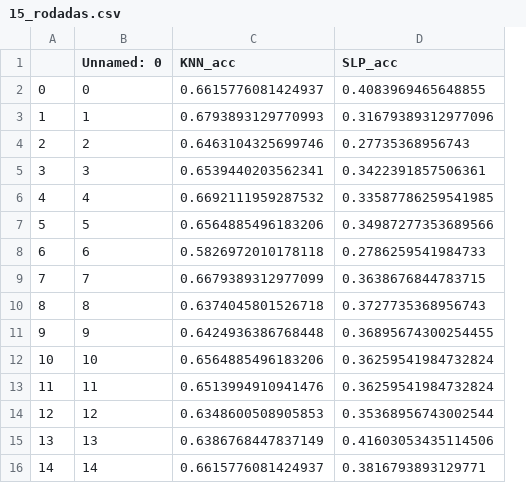
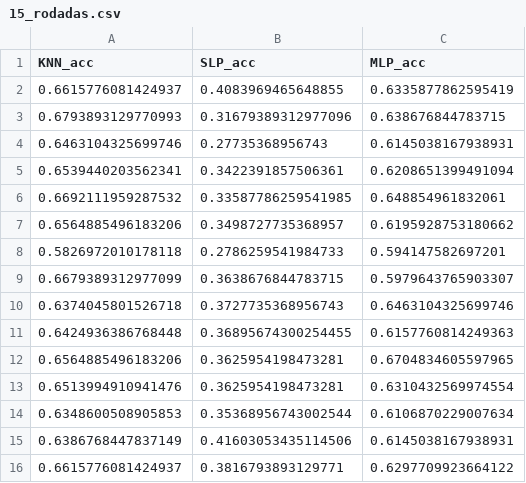
Before and after one commit to newtmagalhaes/Machine-Learning, a CSV file: ML/f01-chain/15_rodadas.csv, drawn as a sheet; removed rows and columns are numbered as before the commit, all else as after; the diff names each change by its address in the sheet, - before the commit and + after, or states it on an @@ line.

Commit message:
Adicionando 15 rodadas com MLP registradas em csv

```diff
--- a/ML/f01-chain/15_rodadas.csv
+++ b/ML/f01-chain/15_rodadas.csv
-column A, rows 2-16: 0 | 1 | 2 | 3 | 4 | 5 | 6 | 7 | 8 | 9 | 10 | 11 | 12 | 13 | 14
-column B (Unnamed: 0), rows 2-16: 0 | 1 | 2 | 3 | 4 | 5 | 6 | 7 | 8 | 9 | 10 | 11 | 12 | 13 | 14
+column C (MLP_acc), rows 2-16: 0.6335877862595419 | 0.638676844783715 | 0.6145038167938931 | 0.6208651399491094 | 0.648854961832061 | 0.6195928753180662 | 0.594147582697201 | 0.5979643765903307 | 0.6463104325699746 | 0.6157760814249363 | 0.6704834605597965 | 0.6310432569974554 | 0.6106870229007634 | 0.6145038167938931 | 0.6297709923664122
-B7 (SLP_acc): 0.34987277353689566
+B7 (SLP_acc): 0.3498727735368957
-B12:B13 (SLP_acc): 0.36259541984732824
+B12:B13 (SLP_acc): 0.3625954198473281
```
Also changed, not shown: 1 other file.
